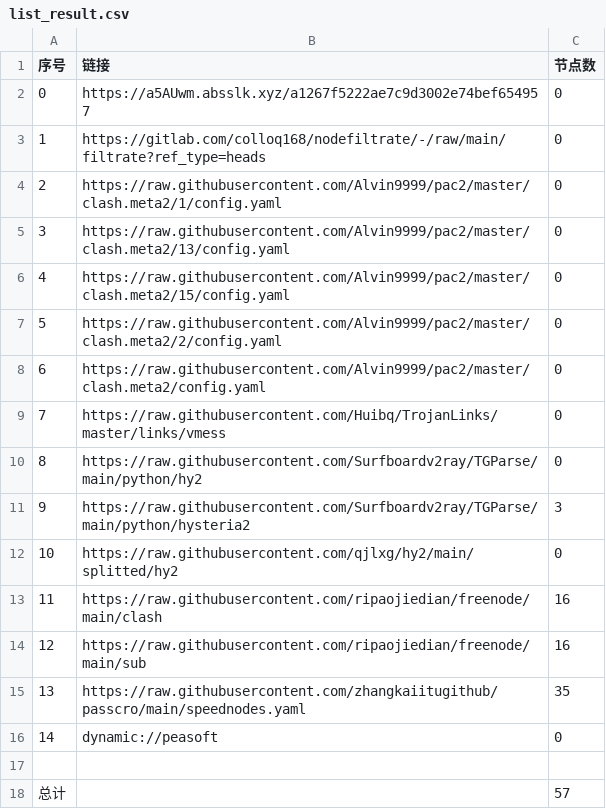
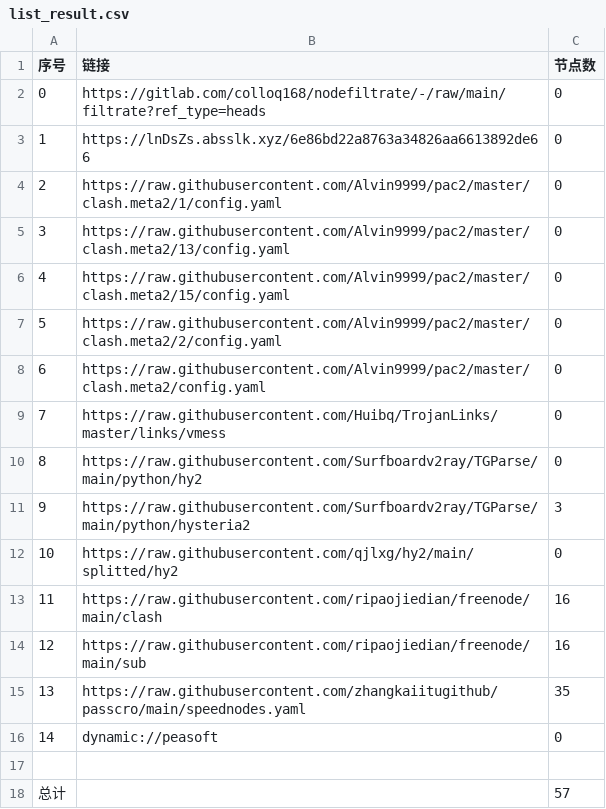
Before and after one commit to hnonly/AutoMergePublicNodes, a CSV file: list_result.csv, drawn as a sheet.

```diff
--- a/list_result.csv
+++ b/list_result.csv
@@ -1,4 +1,4 @@
 序号,链接,节点数
-0,https://a5AUwm.absslk.xyz/a1267f5222ae7c9d3002e74bef654957,0
-1,https://gitlab.com/colloq168/nodefiltrate/-/raw/main/filtrate?ref_type=heads,0
+0,https://gitlab.com/colloq168/nodefiltrate/-/raw/main/filtrate?ref_type=heads,0
+1,https://lnDsZs.absslk.xyz/6e86bd22a8763a34826aa6613892de66,0
 2,https://raw.githubusercontent.com/Alvin9999/pac2/master/clash.meta2/1/config.yaml,0
```
Also changed, not shown: 3 other files.
